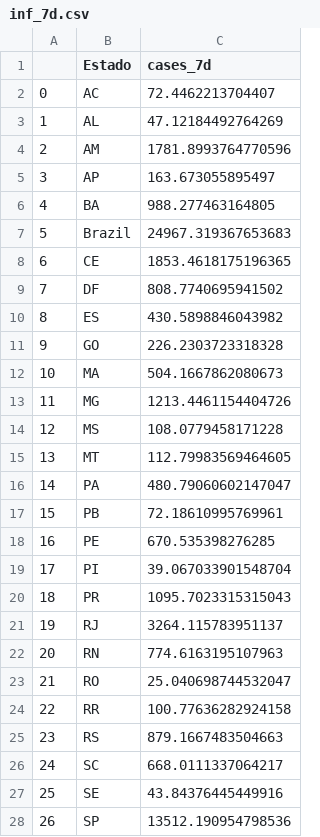
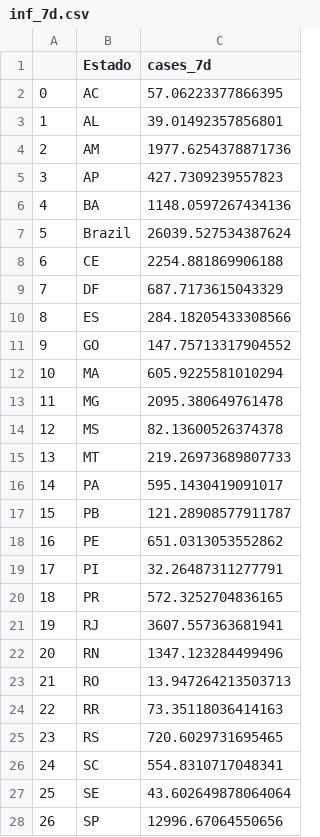
Before and after one commit to ravellys/Richards_covid19, a CSV file: data/inf/inf_7d.csv, drawn as a sheet; only a part is shown; the diff covers the shown part only.

```diff
--- a/data/inf/inf_7d.csv
+++ b/data/inf/inf_7d.csv
@@ -1,28 +1,28 @@
 ;Estado;cases_7d
-0;AC;72.4462213704407
-1;AL;47.12184492764269
-2;AM;1781.8993764770596
-3;AP;163.673055895497
-4;BA;988.277463164805
-5;Brazil;24967.319367653683
-6;CE;1853.4618175196365
-7;DF;808.7740695941502
-8;ES;430.5898846043982
-9;GO;226.2303723318328
-10;MA;504.1667862080673
-11;MG;1213.4461154404726
-12;MS;108.0779458171228
-13;MT;112.79983569464605
-14;PA;480.79060602147047
-15;PB;72.18610995769961
-16;PE;670.535398276285
-17;PI;39.067033901548704
-18;PR;1095.7023315315043
-19;RJ;3264.115783951137
-20;RN;774.6163195107963
-21;RO;25.040698744532047
-22;RR;100.77636282924158
-23;RS;879.1667483504663
-24;SC;668.0111337064217
-25;SE;43.84376445449916
-26;SP;13512.190954798536
+0;AC;57.06223377866395
+1;AL;39.01492357856801
+2;AM;1977.6254378871736
+3;AP;427.7309239557823
+4;BA;1148.0597267434136
+5;Brazil;26039.527534387624
+6;CE;2254.881869906188
+7;DF;687.7173615043329
+8;ES;284.18205433308566
+9;GO;147.75713317904552
+10;MA;605.9225581010294
+11;MG;2095.380649761478
+12;MS;82.13600526374378
+13;MT;219.26973689807733
+14;PA;595.1430419091017
+15;PB;121.28908577911787
+16;PE;651.0313053552862
+17;PI;32.26487311277791
+18;PR;572.3252704836165
+19;RJ;3607.557363681941
+20;RN;1347.123284499496
+21;RO;13.947264213503713
+22;RR;73.35118036414163
+23;RS;720.6029731695465
+24;SC;554.8310717048341
+25;SE;43.602649878064064
+26;SP;12996.67064550656
```
Also changed, not shown: 1 edited cell elsewhere in this file, data/inf/inf_max_day.csv, 3 other files.
